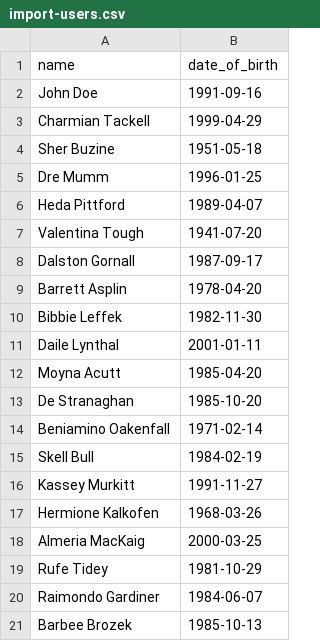
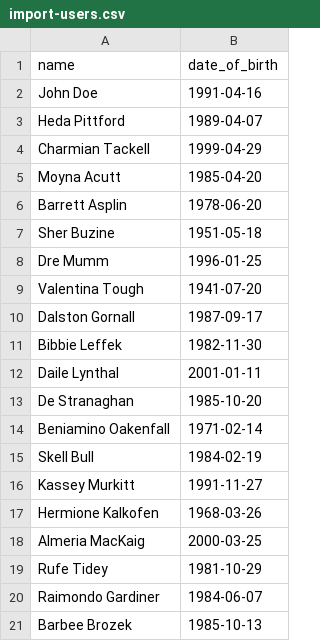
Before and after one commit to subwaymatch/csci-585-hw2-movie-reviews-database, a CSV file: import-users.csv, drawn as a sheet.

```diff
--- a/import-users.csv
+++ b/import-users.csv
@@ -1,13 +1,13 @@
 name,date_of_birth
-John Doe,1991-09-16
+John Doe,1991-04-16
+Heda Pittford,1989-04-07
 Charmian Tackell,1999-04-29
+Moyna Acutt,1985-04-20
+Barrett Asplin,1978-06-20
 Sher Buzine,1951-05-18
 Dre Mumm,1996-01-25
-Heda Pittford,1989-04-07
 Valentina Tough,1941-07-20
 Dalston Gornall,1987-09-17
-Barrett Asplin,1978-04-20
 Bibbie Leffek,1982-11-30
 Daile Lynthal,2001-01-11
-Moyna Acutt,1985-04-20
 De Stranaghan,1985-10-20
```
Also changed, not shown: import-actors.csv, 1 other file.
